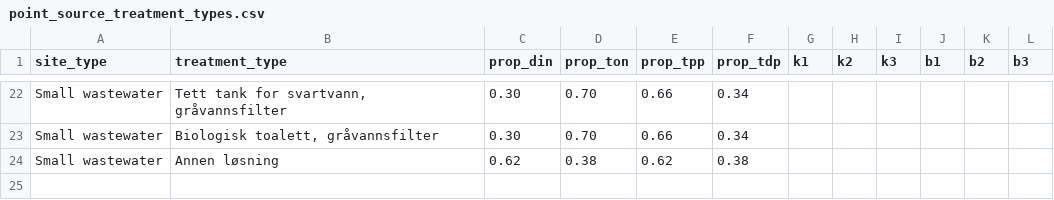
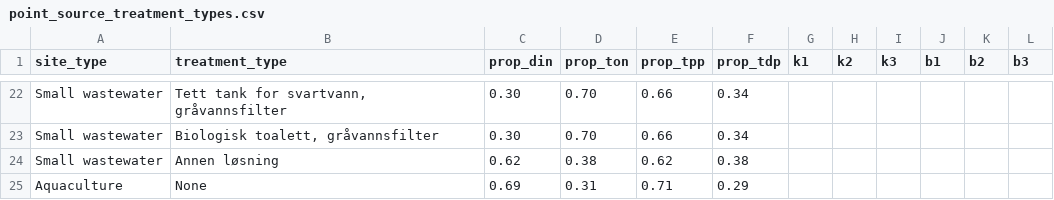
Before and after one commit to NIVANorge/teotil3, a CSV file: data/point_source_treatment_types.csv, drawn as a sheet; only a part is shown, gaps mark what is left out; the diff names each change by its address in the sheet, - before the commit and + after, or states it on an @@ line.

Commit message:
Add N & P subfractions for Aquaculture

```diff
--- a/data/point_source_treatment_types.csv
+++ b/data/point_source_treatment_types.csv
+row 25: Aquaculture | None | 0.69 | 0.31 | 0.71 | 0.29
```
